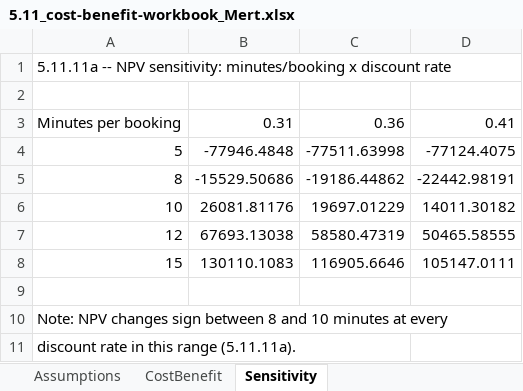
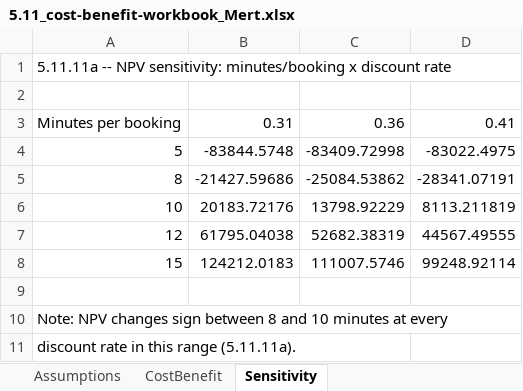
Before and after one commit to MertTomak/SWE307-Term, an Excel workbook: docs/report/5.11_cost-benefit-workbook_Mert.xlsx, sheet Sensitivity, drawn as a sheet; values as stored, in another font and other column widths than the file's, no borders; the diff names each change by its address in the sheet, - before the commit and + after, or states it on an @@ line.

```diff
--- a/docs/report/5.11_cost-benefit-workbook_Mert.xlsx (sheet Sensitivity)
+++ b/docs/report/5.11_cost-benefit-workbook_Mert.xlsx (sheet Sensitivity)
-B4: -77946.4848
+B4: -83844.5748
-C4: -77511.63998
+C4: -83409.72998
-D4: -77124.4075
+D4: -83022.4975
-B5: -15529.50686
+B5: -21427.59686
-C5: -19186.44862
+C5: -25084.53862
-D5: -22442.98191
+D5: -28341.07191
-B6: 26081.81176
+B6: 20183.72176
-C6: 19697.01229
+C6: 13798.92229
-D6: 14011.30182
+D6: 8113.211819
-B7: 67693.13038
+B7: 61795.04038
-C7: 58580.47319
+C7: 52682.38319
-D7: 50465.58555
+D7: 44567.49555
-B8: 130110.1083
+B8: 124212.0183
-C8: 116905.6646
+C8: 111007.5746
-D8: 105147.0111
+D8: 99248.92114
```
Also changed, not shown: sheet CostBenefit, sheet Assumptions, 10 other files.
